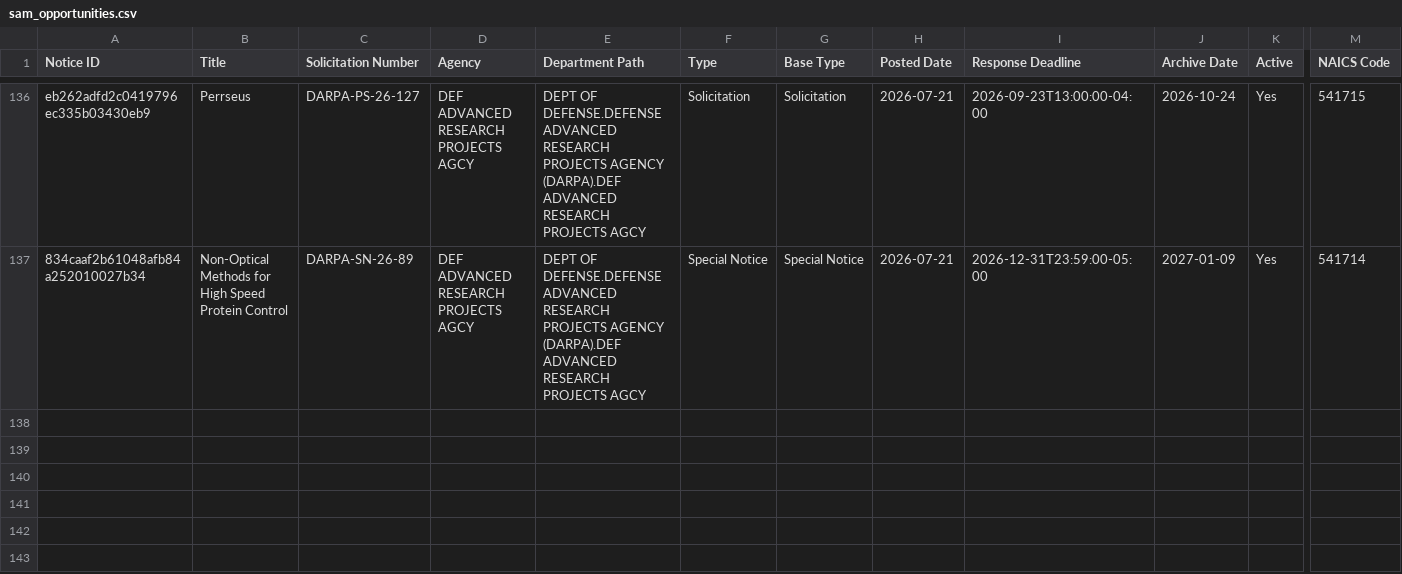
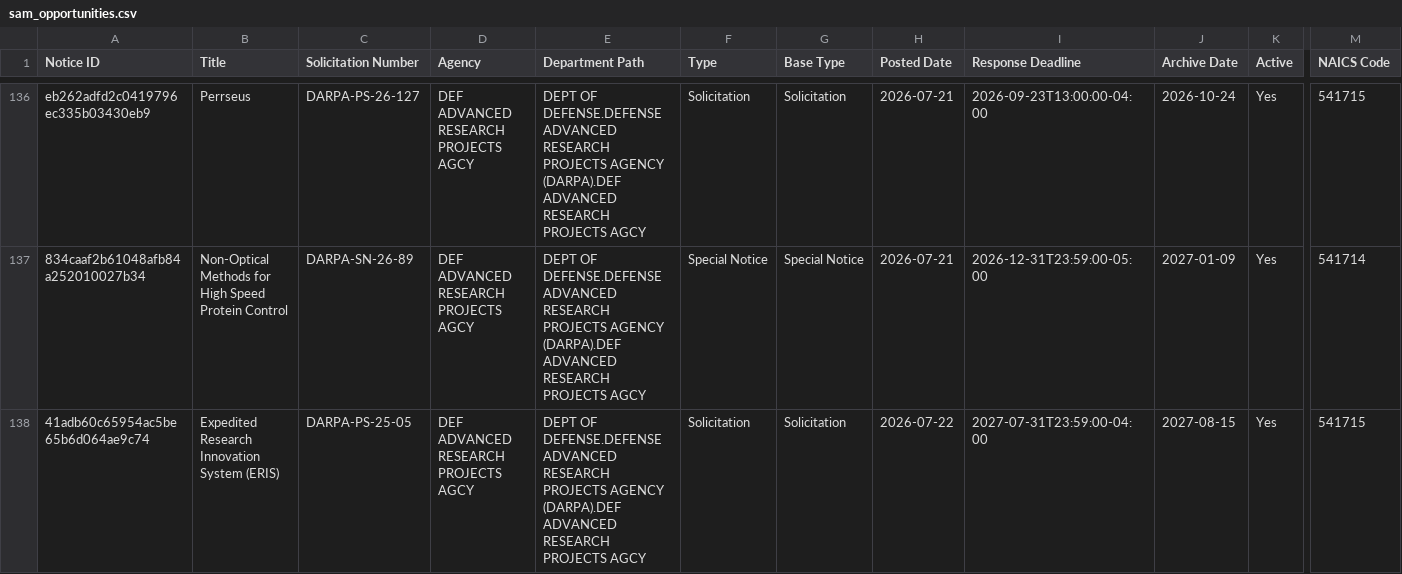
Before and after one commit to UM-MIDAS/grant-tracker, a CSV file: data/sam_opportunities.csv, drawn as a sheet; only a part is shown, gaps mark what is left out; rows hold the shown columns only; the diff names each change by its address in the sheet, - before the commit and + after, or states it on an @@ line.

```diff
--- a/data/sam_opportunities.csv
+++ b/data/sam_opportunities.csv
+row 138: 41adb60c65954ac5be65b6d064ae9c74 | Expedited Research Innovation System (ERIS) | DARPA-PS-25-05 | DEF ADVANCED RESEARCH PROJECTS AGCY | DEPT OF DEFENSE.DEFENSE ADVANCED RESEARCH PROJECTS AGENCY (DARPA).DEF ADVANCED RESEARCH PROJECTS AGCY | Solicitation | Solicitation | 2026-07-22 | 2027-07-31T23:59:00-04:00 | 2027-08-15 | Yes | 541715
```
